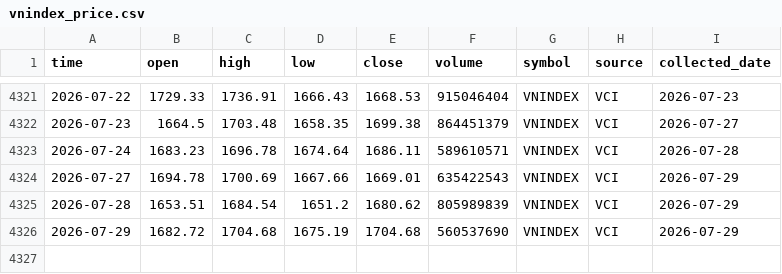
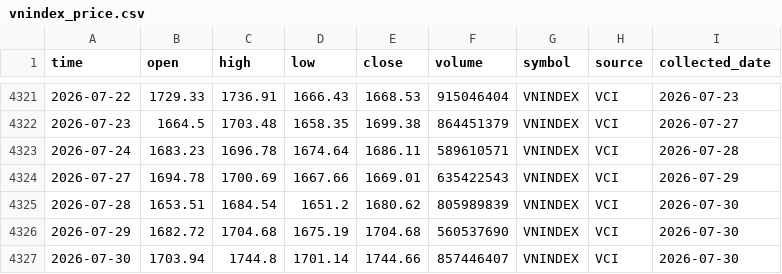
Before and after one commit to dlhdwan/fpt-stock-forecasting, a CSV file: data/raw/vnindex_price.csv, drawn as a sheet; only a part is shown, gaps mark what is left out.

```diff
--- a/data/raw/vnindex_price.csv
+++ b/data/raw/vnindex_price.csv
@@ -4324,3 +4324,4 @@
 2026-07-27,1694.78,1700.69,1667.66,1669.01,635422543,VNINDEX,VCI,2026-07-29
-2026-07-28,1653.51,1684.54,1651.2,1680.62,805989839,VNINDEX,VCI,2026-07-29
-2026-07-29,1682.72,1704.68,1675.19,1704.68,560537690,VNINDEX,VCI,2026-07-29
+2026-07-28,1653.51,1684.54,1651.2,1680.62,805989839,VNINDEX,VCI,2026-07-30
+2026-07-29,1682.72,1704.68,1675.19,1704.68,560537690,VNINDEX,VCI,2026-07-30
+2026-07-30,1703.94,1744.8,1701.14,1744.66,857446407,VNINDEX,VCI,2026-07-30
```
Also changed, not shown: data/raw/fpt_stock_price.csv, 1 other file.
